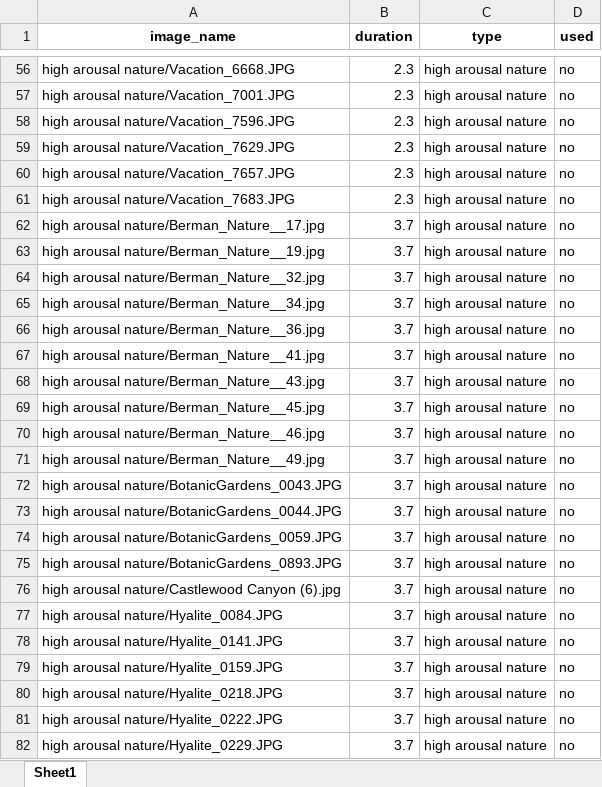
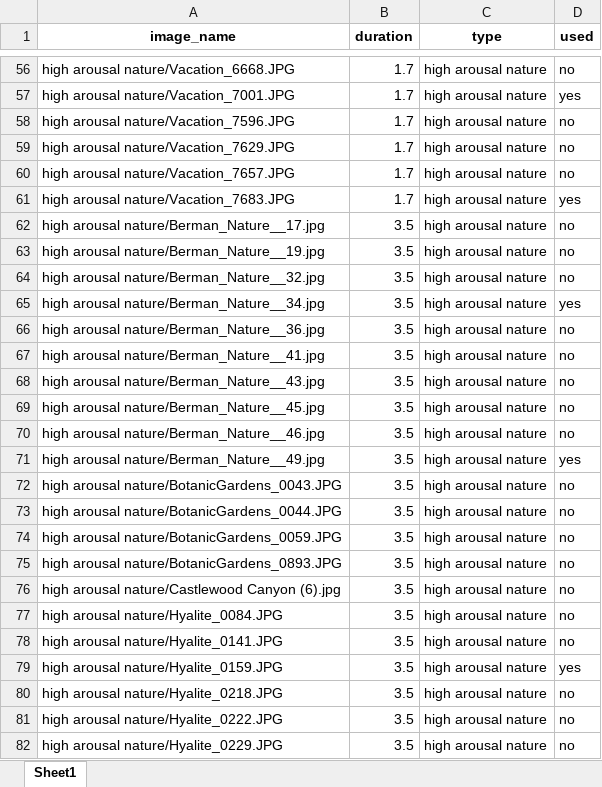
Before and after one commit to EmmaB-maker/SNAC, an Excel workbook: image.durations.full.xlsx, sheet Sheet1, drawn as a sheet; only a part is shown, gaps mark what is left out; values as stored, in another font and other column widths than the file's, no borders; the diff covers the shown part only; the diff names each change by its address in the sheet, - before the commit and + after, or states it on an @@ line.

```diff
--- a/image.durations.full.xlsx (sheet Sheet1)
+++ b/image.durations.full.xlsx (sheet Sheet1)
-B56:B61 (duration): 2.3
+B56:B61 (duration): 1.7
-D57 (used): no
+D57 (used): yes
-D61 (used): no
+D61 (used): yes
-B62:B82 (duration): 3.7
+B62:B82 (duration): 3.5
-D65 (used): no
+D65 (used): yes
-D71 (used): no
+D71 (used): yes
-D79 (used): no
+D79 (used): yes
```
Also changed, not shown: 1088 edited cells elsewhere in this sheet.
